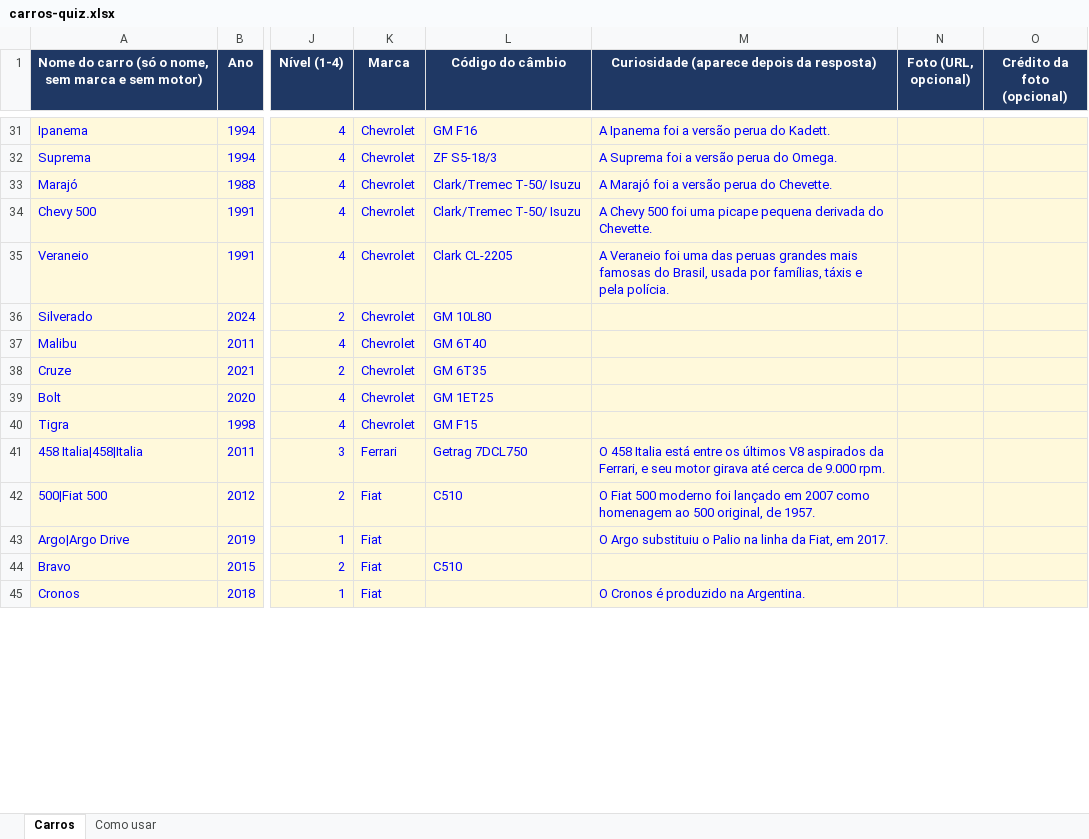
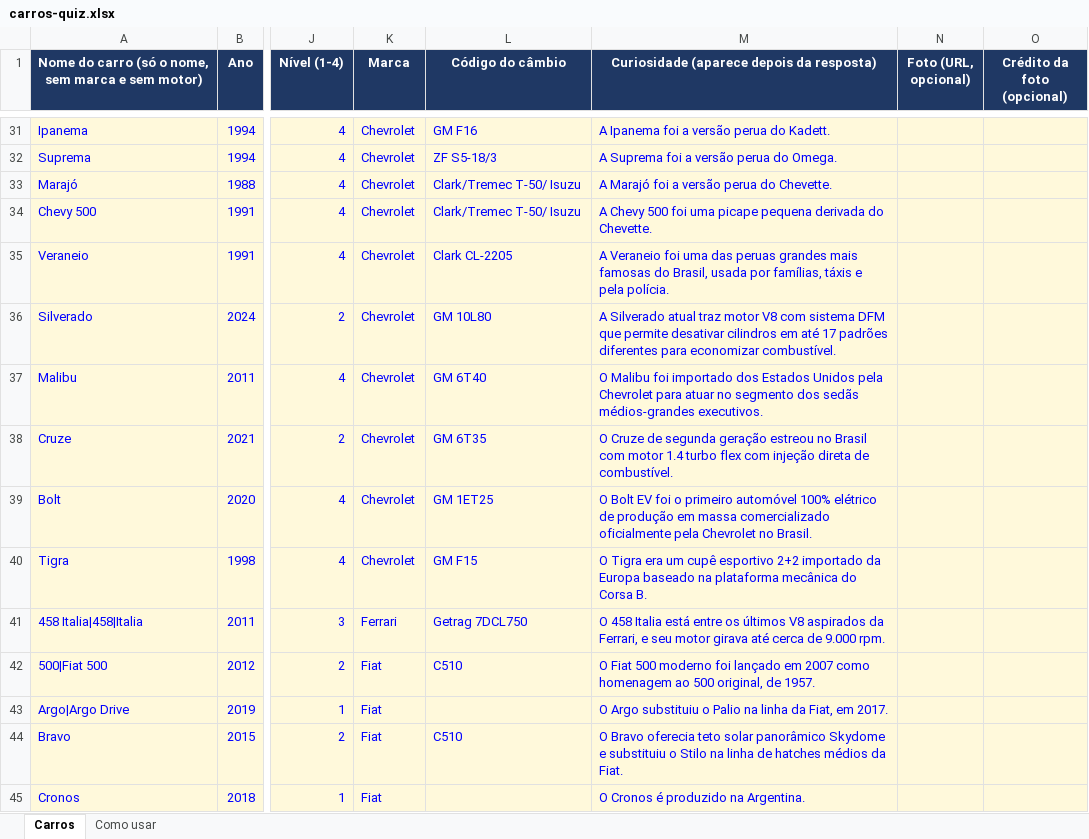
Before and after one commit to rsdaniells/Carrodle, an Excel workbook: carros-quiz.xlsx, sheet Carros, drawn as a sheet; only a part is shown, gaps mark what is left out; values as stored, in another font and other column widths than the file's, no borders; charts and pictures not drawn; the diff covers the shown part only; the diff names each change by its address in the sheet, - before the commit and + after, or states it on an @@ line.

```diff
--- a/carros-quiz.xlsx (sheet Carros)
+++ b/carros-quiz.xlsx (sheet Carros)
-M36: (empty)
+M36: A Silverado atual traz motor V8 com sistema DFM que permite desativar cilindros em até 17 padrões diferentes para economizar combustível.
-M37: (empty)
+M37: O Malibu foi importado dos Estados Unidos pela Chevrolet para atuar no segmento dos sedãs médios-grandes executivos.
-M38: (empty)
+M38: O Cruze de segunda geração estreou no Brasil com motor 1.4 turbo flex com injeção direta de combustível.
-M39: (empty)
+M39: O Bolt EV foi o primeiro automóvel 100% elétrico de produção em massa comercializado oficialmente pela Chevrolet no Brasil.
-M40: (empty)
+M40: O Tigra era um cupê esportivo 2+2 importado da Europa baseado na plataforma mecânica do Corsa B.
-M44: (empty)
+M44: O Bravo oferecia teto solar panorâmico Skydome e substituiu o Stilo na linha de hatches médios da Fiat.
```
Also changed, not shown: 49 edited cells elsewhere in this sheet, 2 other files.
